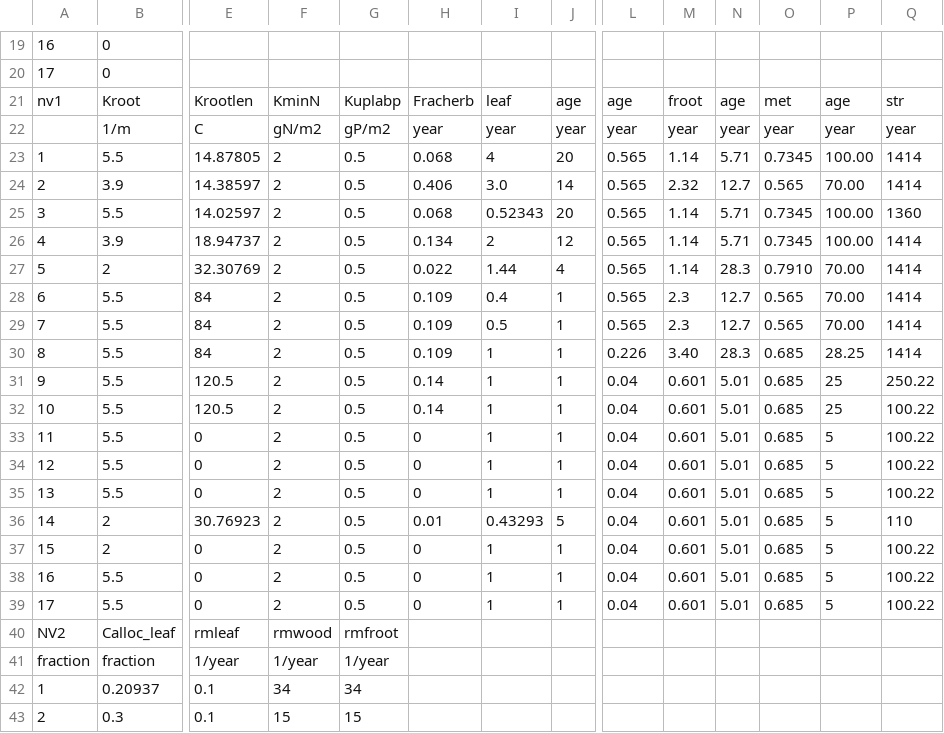
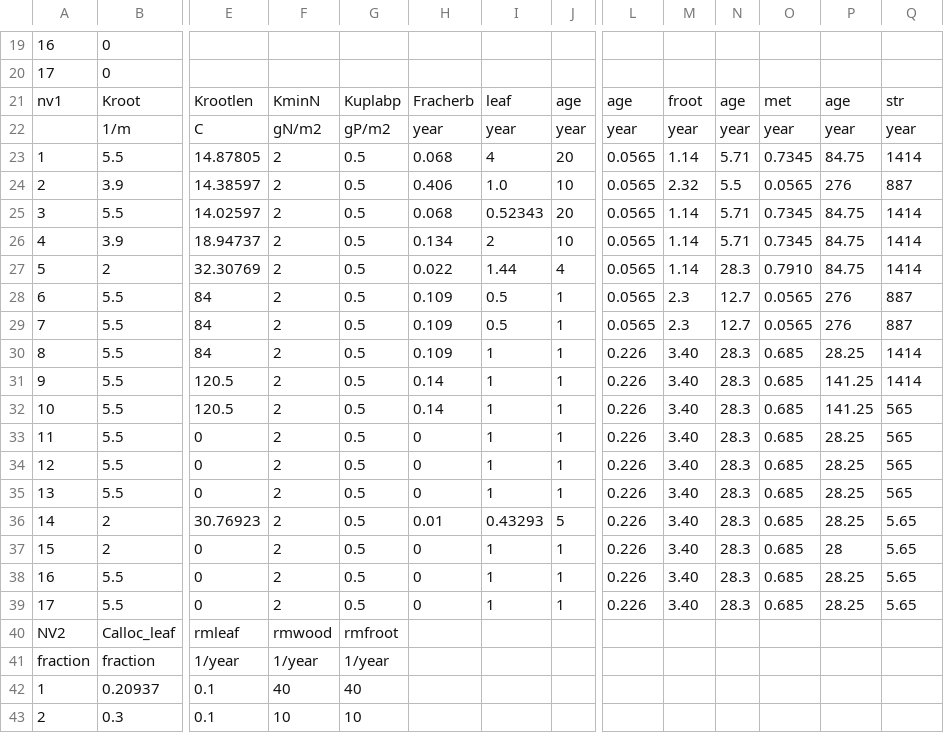
Before and after one commit to CABLE-LSM/TRENDY, a CSV file: params/pftlookup.csv, drawn as a sheet; only a part is shown, gaps mark what is left out; the diff covers the shown part only; the diff names each change by its address in the sheet, - before the commit and + after, or states it on an @@ line.

```diff
--- a/params/pftlookup.csv
+++ b/params/pftlookup.csv
-L23:L29: 0.565
+L23:L29: 0.0565
-P23: 100.00
+P23: 84.75
-I24: 3.0
+I24: 1.0
-J24: 14
+J24: 10
-N24: 12.7
+N24: 5.5
-O24: 0.565
+O24: 0.0565
-P24: 70.00
+P24: 276
-Q24: 1414
+Q24: 887
-P25:P26: 100.00
+P25:P26: 84.75
-Q25: 1360
+Q25: 1414
-J26: 12
+J26: 10
-P27: 70.00
+P27: 84.75
-I28: 0.4
+I28: 0.5
-O28:O29: 0.565
+O28:O29: 0.0565
-P28:P29: 70.00
+P28:P29: 276
-Q28:Q29: 1414
+Q28:Q29: 887
-L31:L39: 0.04
+L31:L39: 0.226
-M31:M39: 0.601
+M31:M39: 3.40
-N31:N39: 5.01
+N31:N39: 28.3
-P31:P32: 25
+P31:P32: 141.25
-Q31: 250.22
+Q31: 1414
-Q32:Q35: 100.22
+Q32:Q35: 565
-P33:P36: 5
+P33:P36: 28.25
-Q36: 110
+Q36: 5.65
-P37: 5
+P37: 28
-Q37:Q39: 100.22
+Q37:Q39: 5.65
-P38:P39: 5
+P38:P39: 28.25
-F42: 34
+F42: 40
-G42: 34
+G42: 40
-F43: 15
+F43: 10
-G43: 15
+G43: 10
```
Also changed, not shown: 1 added row, 1 removed row and 47 edited cells elsewhere in this file, 9 other files.
